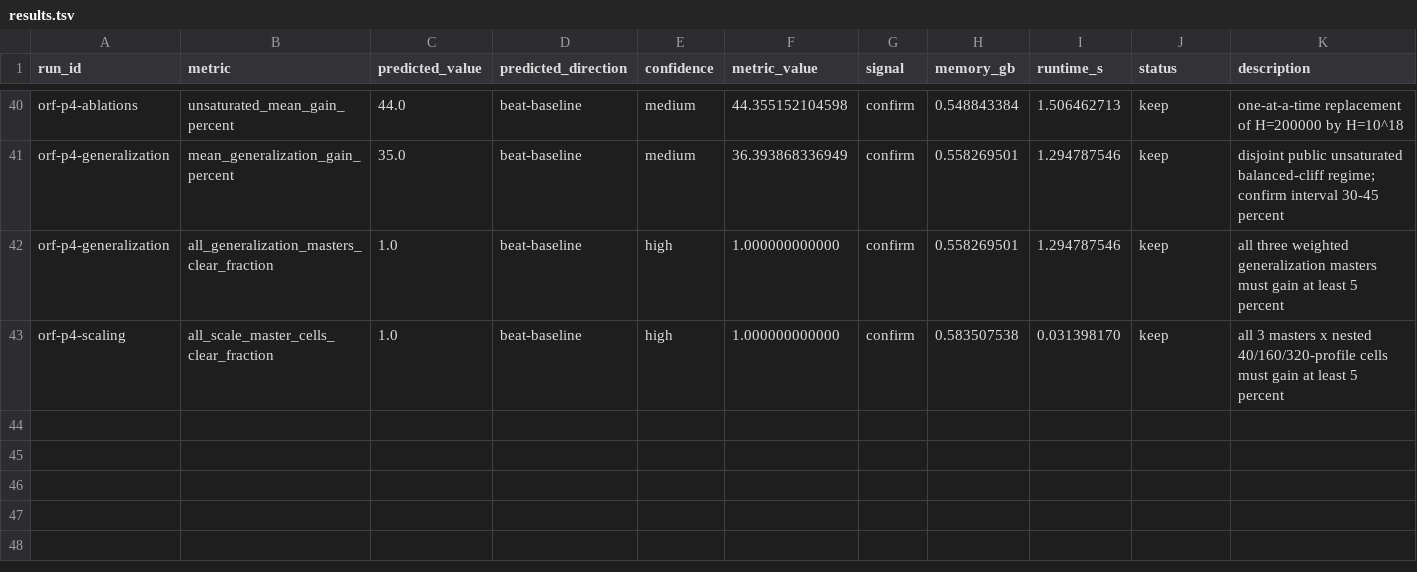
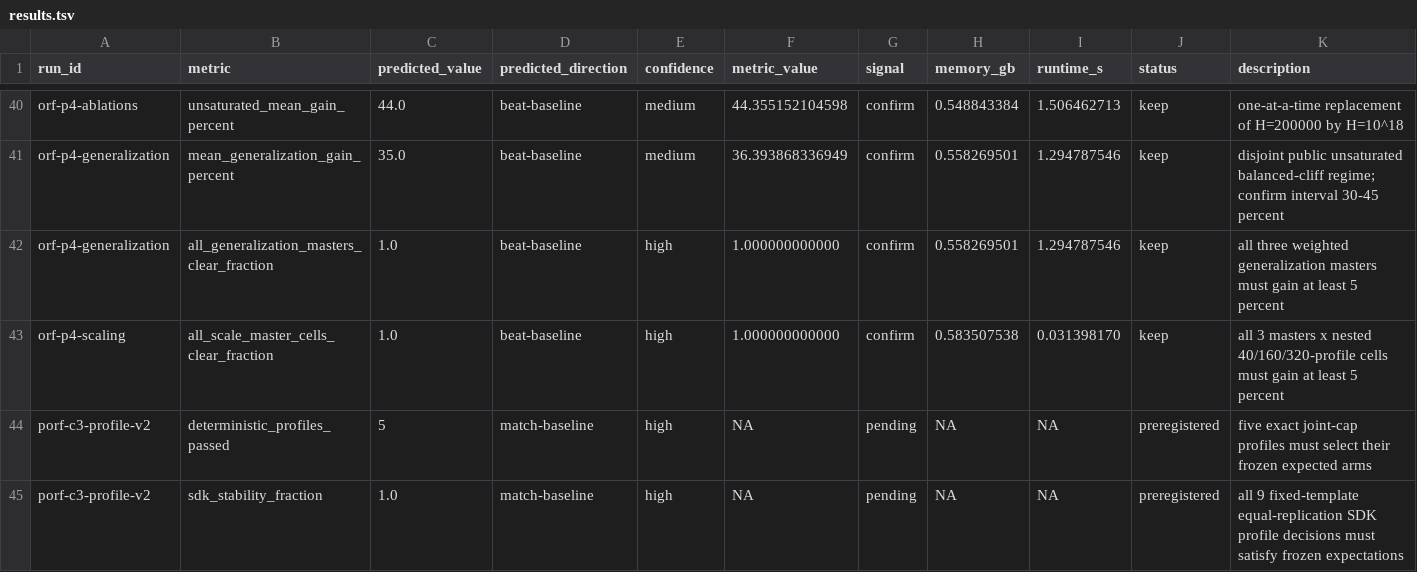
Before and after one commit to wms2537/agent-security, a TSV file: results.tsv, drawn as a sheet; only a part is shown, gaps mark what is left out.

Commit message:
research: freeze PORF profile recovery

```diff
--- a/results.tsv
+++ b/results.tsv
@@ -43 +43,3 @@ orf-p4-generalization	all_generalization_masters_clear_fraction	1.0	beat-baselin
 orf-p4-scaling	all_scale_master_cells_clear_fraction	1.0	beat-baseline	high	1.000000000000	confirm	0.583507538	0.031398170	keep	all 3 masters x nested 40/160/320-profile cells must gain at least 5 percent
+porf-c3-profile-v2	deterministic_profiles_passed	5	match-baseline	high	NA	pending	NA	NA	preregistered	five exact joint-cap profiles must select their frozen expected arms
+porf-c3-profile-v2	sdk_stability_fraction	1.0	match-baseline	high	NA	pending	NA	NA	preregistered	all 9 fixed-template equal-replication SDK profile decisions must satisfy frozen expectations
```
Also changed, not shown: 5 other files.
